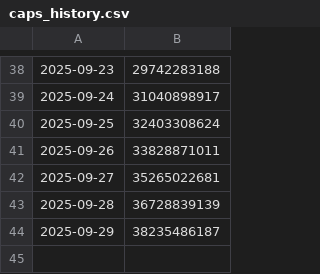
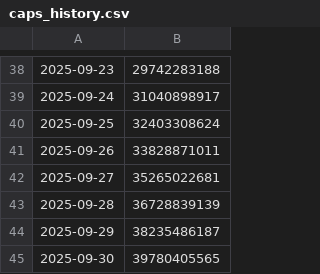
Before and after one commit to 0xaigri/capmoneycaps-dashboard, a CSV file: caps_history.csv, drawn as a sheet; only a part is shown, gaps mark what is left out; the diff names each change by its address in the sheet, - before the commit and + after, or states it on an @@ line.

Commit message:
chore: update caps history

```diff
--- a/caps_history.csv
+++ b/caps_history.csv
+row 45: 2025-09-30 | 39780405565
```
